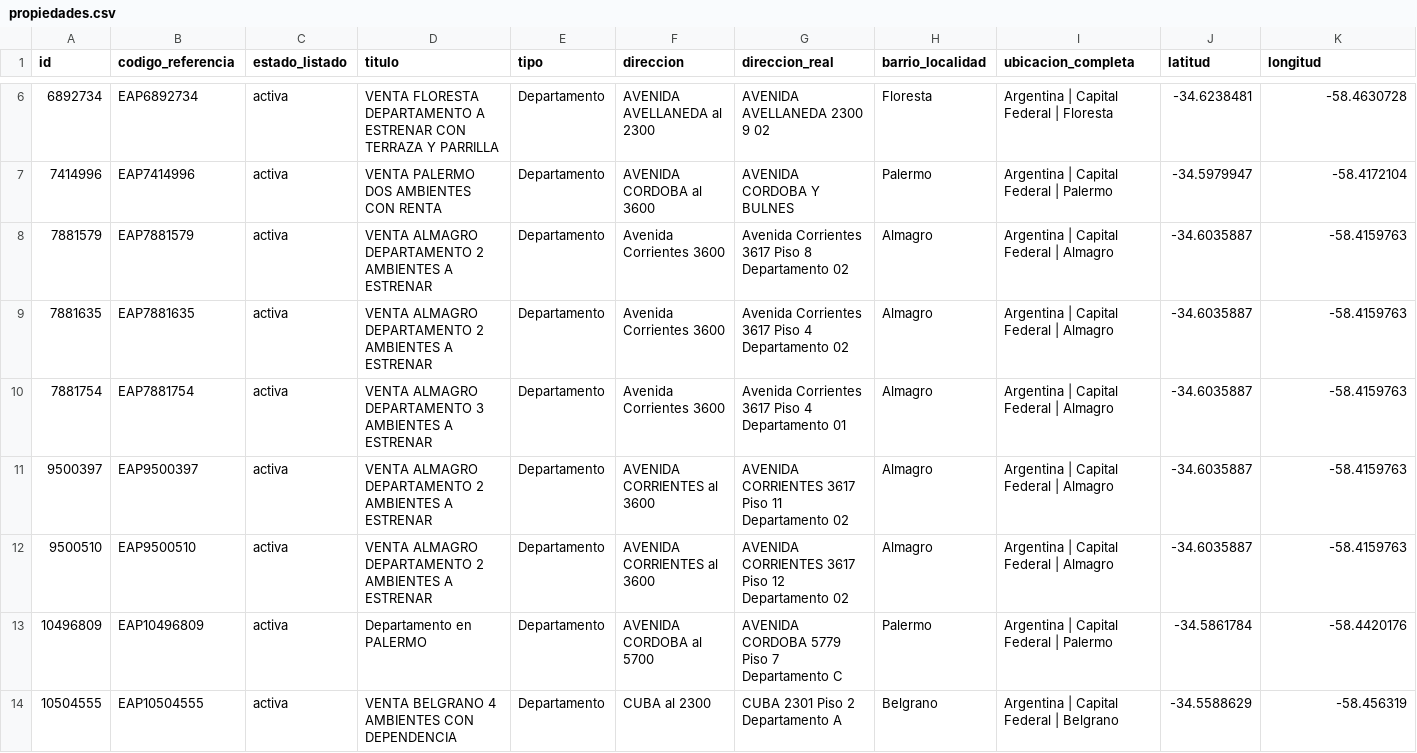
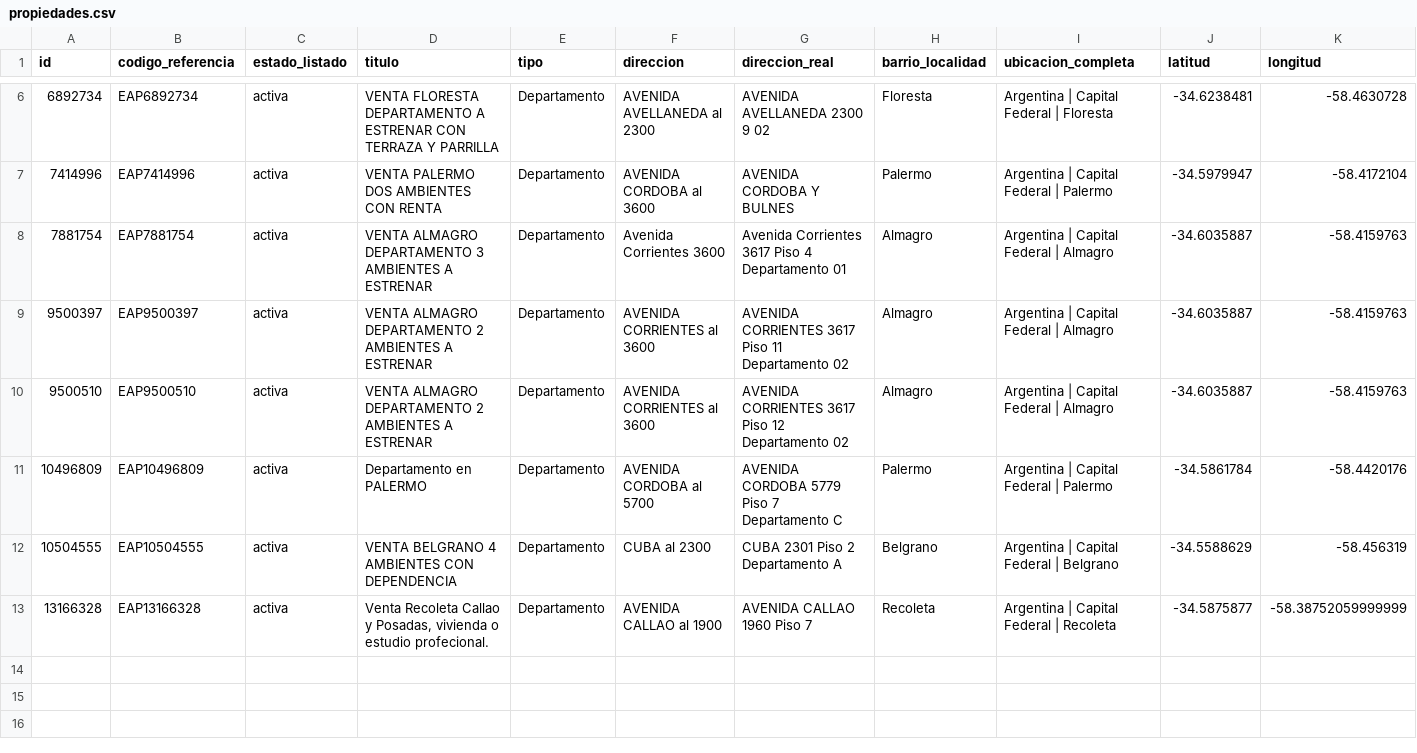
Before and after one commit to nicoskr2707/emasi, a CSV file: propiedades.csv, drawn as a sheet; only a part is shown, gaps mark what is left out; removed rows and columns are numbered as before the commit, all else as after; rows hold the shown columns only; the diff names each change by its address in the sheet, - before the commit and + after, or states it on an @@ line.

```diff
--- a/propiedades.csv
+++ b/propiedades.csv
-row 8: 7881579 | EAP7881579 | activa | VENTA ALMAGRO DEPARTAMENTO 2 AMBIENTES A ESTRENAR | Departamento | Avenida Corrientes 3600 | Avenida Corrientes 3617 Piso 8 Departamento 02 | Almagro | Argentina | Capital Federal | Almagro | -34.6035887 | -58.4159763
-row 9: 7881635 | EAP7881635 | activa | VENTA ALMAGRO DEPARTAMENTO 2 AMBIENTES A ESTRENAR | Departamento | Avenida Corrientes 3600 | Avenida Corrientes 3617 Piso 4 Departamento 02 | Almagro | Argentina | Capital Federal | Almagro | -34.6035887 | -58.4159763
+row 13: 13166328 | EAP13166328 | activa | Venta Recoleta Callao y Posadas, vivienda o estudio profecional. | Departamento | AVENIDA CALLAO al 1900 | AVENIDA CALLAO 1960 Piso 7 | Recoleta | Argentina | Capital Federal | Recoleta | -34.5875877 | -58.38752059999999
```
Also changed, not shown: 6 other files.
